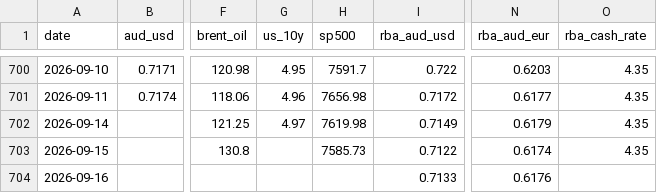
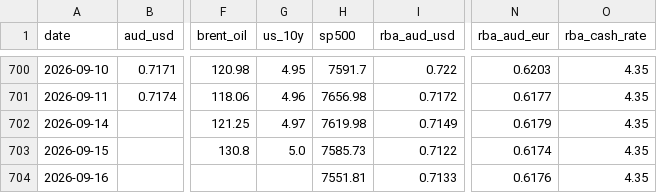
Before and after one commit to vukhanhlinhle2609/vnd-aud-transfer, a CSV file: data/market_factors.csv, drawn as a sheet; only a part is shown, gaps mark what is left out; the diff names each change by its address in the sheet, - before the commit and + after, or states it on an @@ line.

```diff
--- a/data/market_factors.csv
+++ b/data/market_factors.csv
-G703 (us_10y): (empty)
+G703 (us_10y): 5.0
-H704 (sp500): (empty)
+H704 (sp500): 7551.81
-O704 (rba_cash_rate): (empty)
+O704 (rba_cash_rate): 4.35
```
Also changed, not shown: data/vcb_aud_daily.csv, data/vcb_aud_rates.csv, 1 other file.
